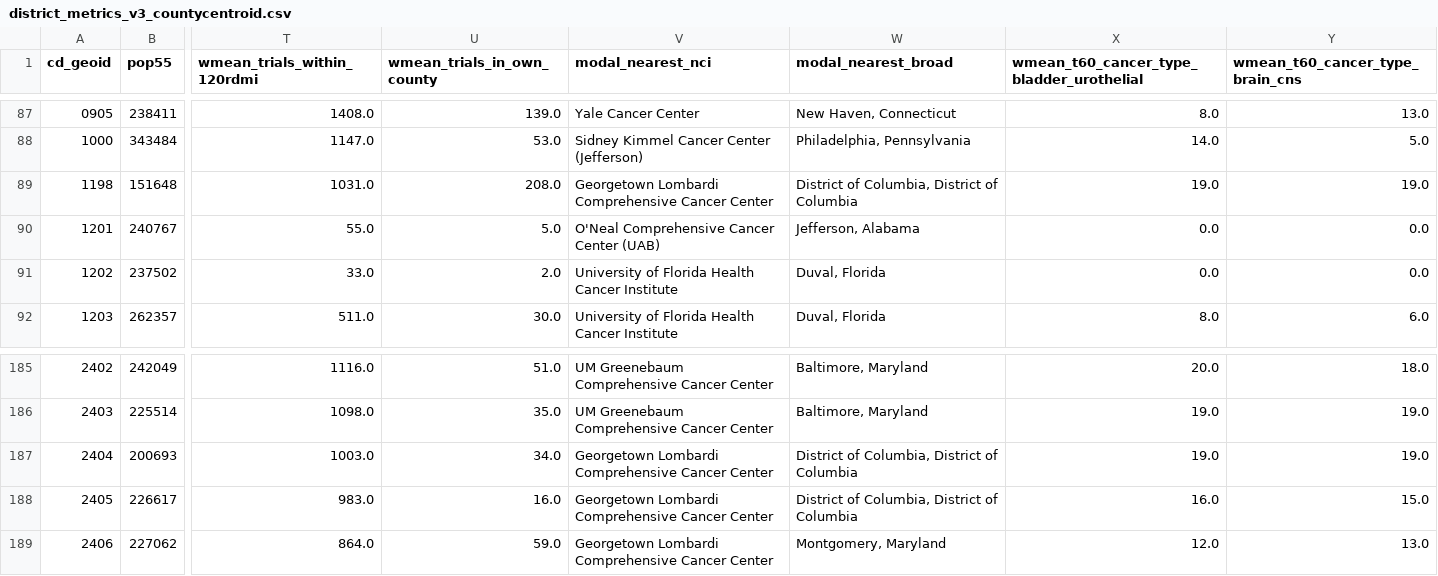
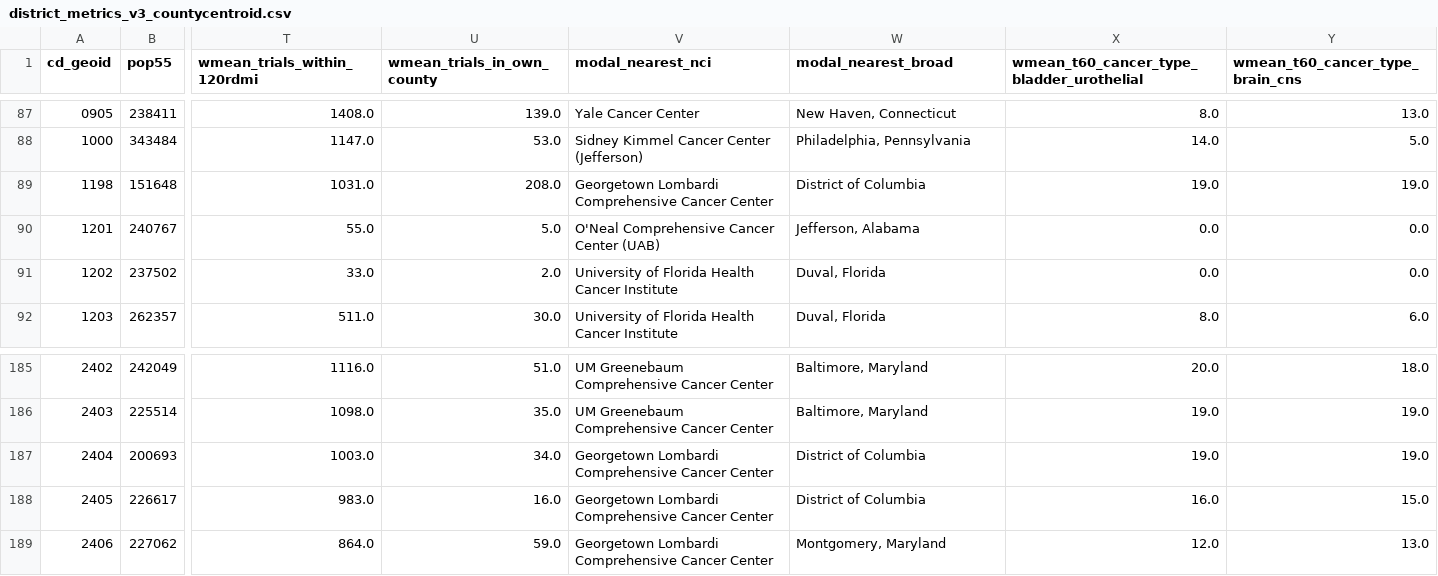
Before and after one commit to nehaamd/cancer-trial-access-fullmap, a CSV file: out_adult55/district_metrics_v3_countycentroid.csv, drawn as a sheet; only a part is shown, gaps mark what is left out; the diff names each change by its address in the sheet, - before the commit and + after, or states it on an @@ line.

```diff
--- a/out_adult55/district_metrics_v3_countycentroid.csv
+++ b/out_adult55/district_metrics_v3_countycentroid.csv
-W89 (modal_nearest_broad): District of Columbia, District of Columbia
+W89 (modal_nearest_broad): District of Columbia
-W187:W188 (modal_nearest_broad): District of Columbia, District of Columbia
+W187:W188 (modal_nearest_broad): District of Columbia
```
Also changed, not shown: out_adult55/county_road_distances.csv, out_adult55/district_metrics_v3.csv, 37 other files.
